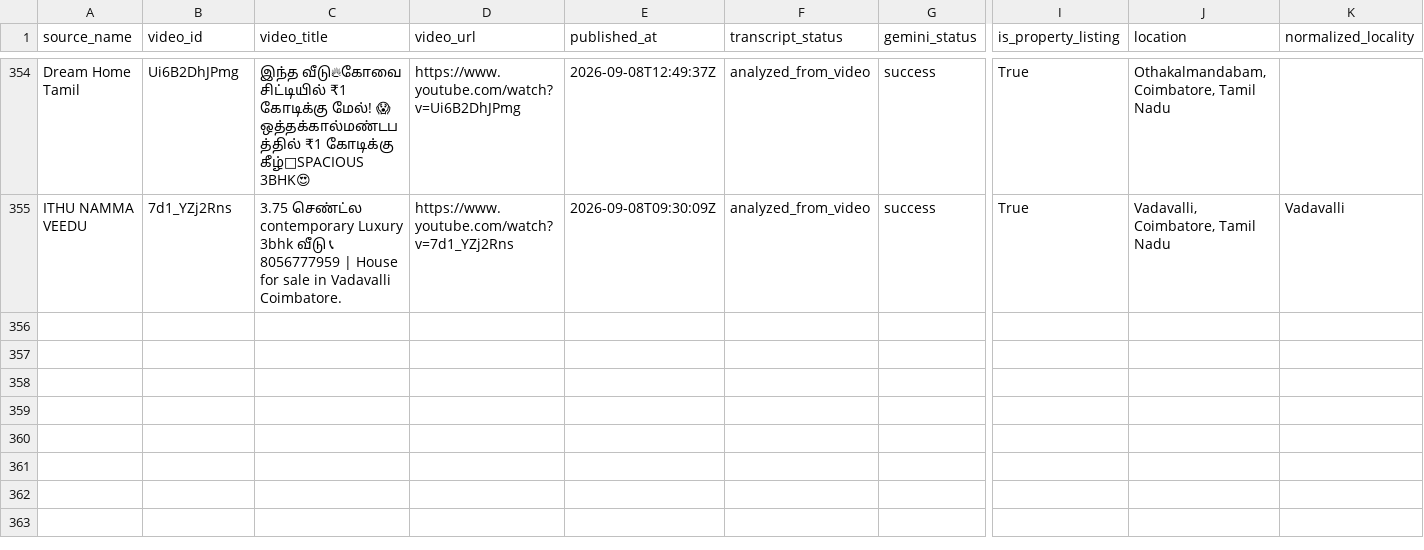
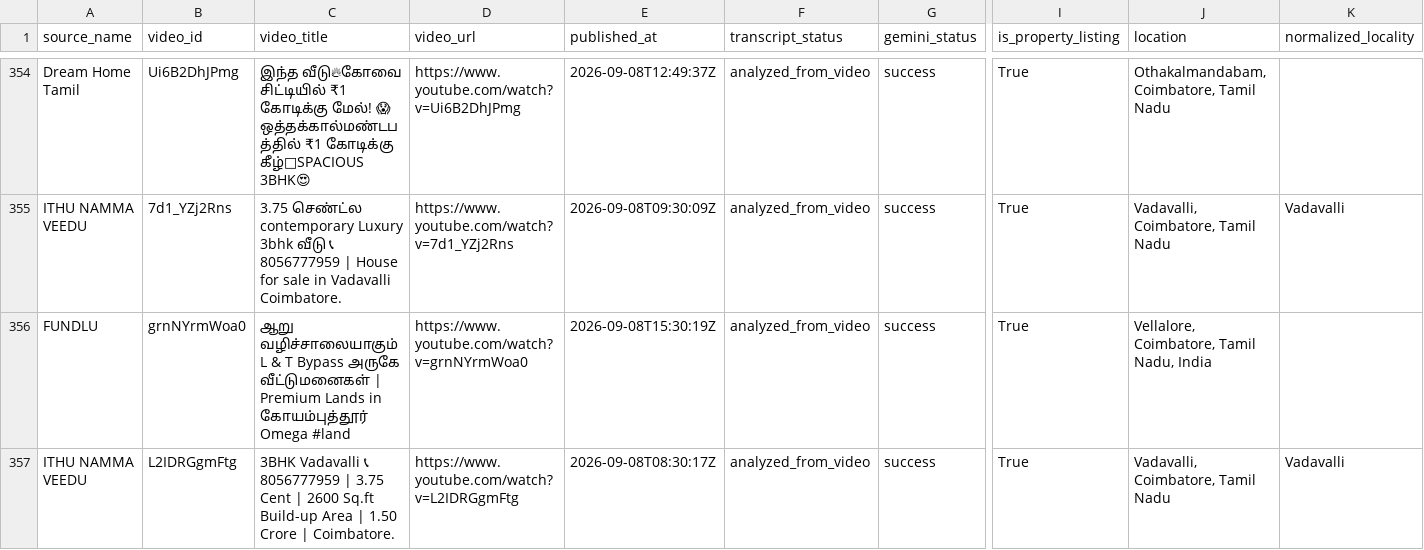
Before and after one commit to britsingh20-source/coimbatore-property-monitor, a CSV file: data/properties.csv, drawn as a sheet; only a part is shown, gaps mark what is left out; rows hold the shown columns only; the diff names each change by its address in the sheet, - before the commit and + after, or states it on an @@ line.

```diff
--- a/data/properties.csv
+++ b/data/properties.csv
+row 356: FUNDLU | grnNYrmWoa0 | ஆறு வழிச்சாலையாகும் L & T Bypass அருகே வீட்டுமனைகள் | Premium Lands in கோயம்புத்தூர் Omega #land | https://www.youtube.com/watch?v=grnNYrmWoa0 | 2026-09-08T15:30:19Z | analyzed_from_video | success | True | Vellalore, Coimbatore, Tamil Nadu, India
+row 357: ITHU NAMMA VEEDU | L2IDRGgmFtg | 3BHK Vadavalli 📞 8056777959 | 3.75 Cent | 2600 Sq.ft Build-up Area | 1.50 Crore | Coimbatore. | https://www.youtube.com/watch?v=L2IDRGgmFtg | 2026-09-08T08:30:17Z | analyzed_from_video | success | True | Vadavalli, Coimbatore, Tamil Nadu | Vadavalli
```
Also changed, not shown: 3 other files.
